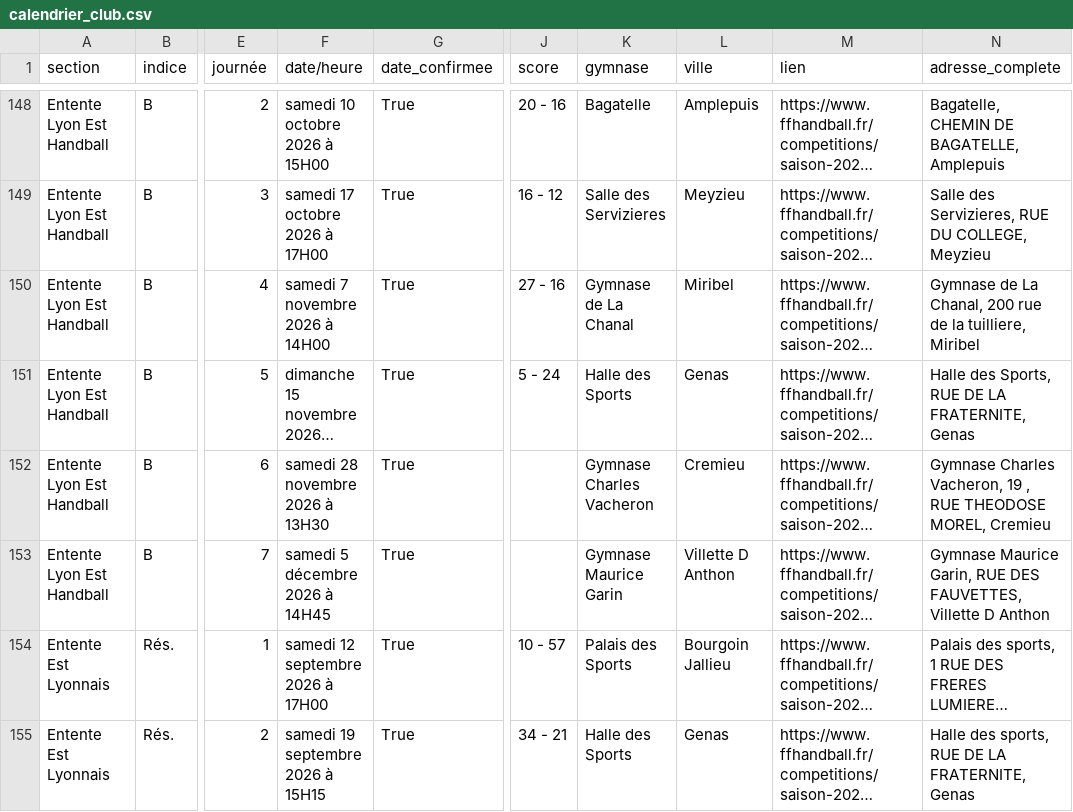
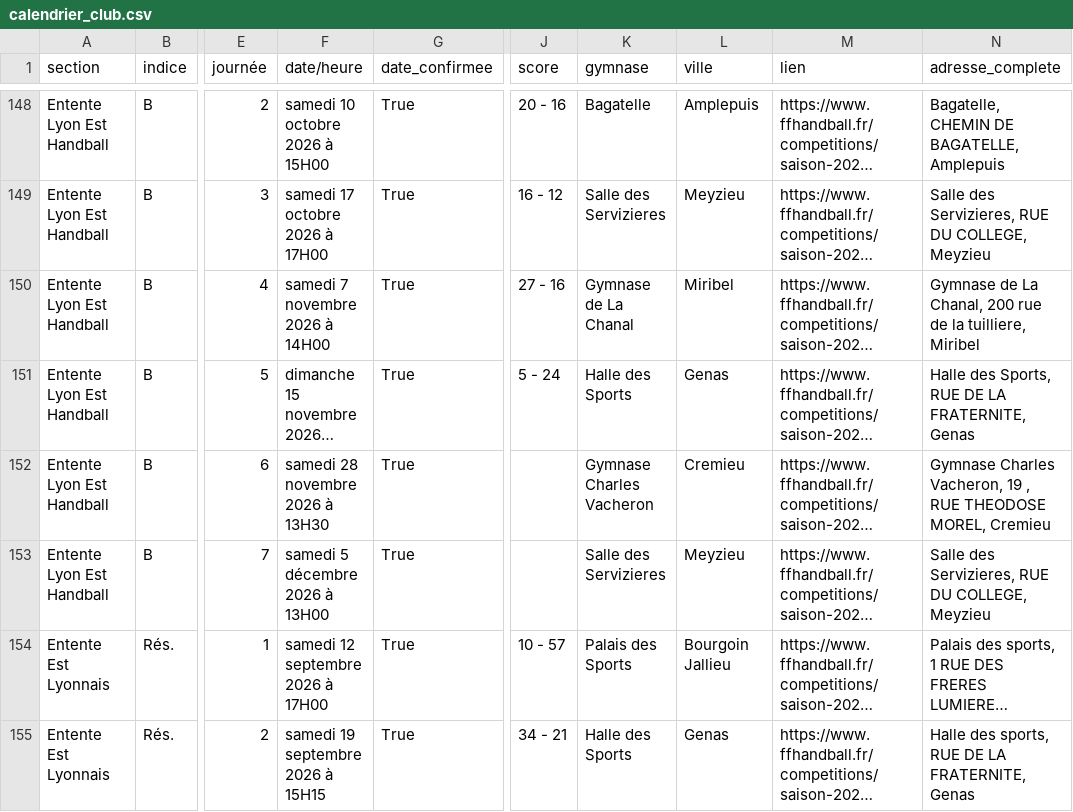
Before and after one commit to sportingvillette/competitions, a CSV file: data/calendrier_club.csv, drawn as a sheet; only a part is shown, gaps mark what is left out; long unchanged cells end in …; the diff names each change by its address in the sheet, - before the commit and + after, or states it on an @@ line.

```diff
--- a/data/calendrier_club.csv
+++ b/data/calendrier_club.csv
-F153 (date/heure): samedi 5 décembre 2026 à 14H45
+F153 (date/heure): samedi 5 décembre 2026 à 13H00
-K153 (gymnase): Gymnase Maurice Garin
+K153 (gymnase): Salle des Servizieres
-L153 (ville): Villette D Anthon
+L153 (ville): Meyzieu
-N153 (adresse_complete): Gymnase Maurice Garin, RUE DES FAUVETTES, Villette D Anthon
+N153 (adresse_complete): Salle des Servizieres, RUE DU COLLEGE, Meyzieu
```
Also changed, not shown: 2 other files.
